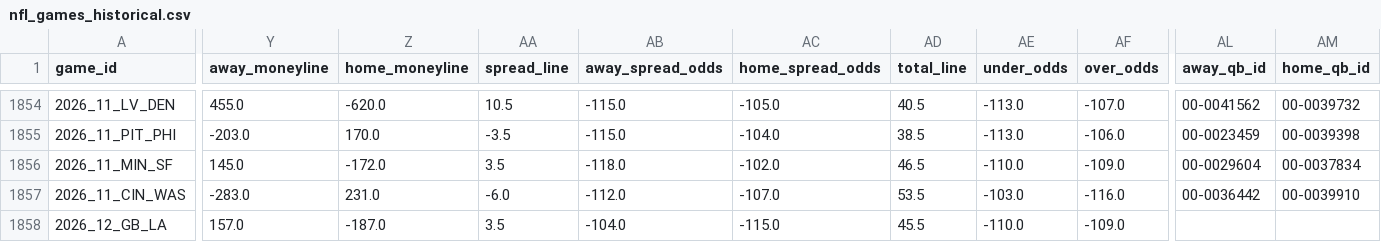
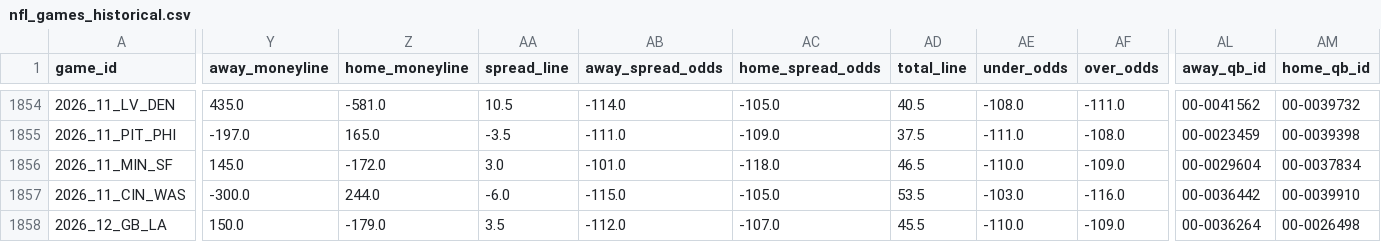
Before and after one commit to bestoddspredictions-web/nfl-predictions, a CSV file: data_files/nfl_games_historical.csv, drawn as a sheet; only a part is shown, gaps mark what is left out; the diff covers the shown part only; the diff names each change by its address in the sheet, - before the commit and + after, or states it on an @@ line.

```diff
--- a/data_files/nfl_games_historical.csv
+++ b/data_files/nfl_games_historical.csv
-Y1854 (away_moneyline): 455.0
+Y1854 (away_moneyline): 435.0
-Z1854 (home_moneyline): -620.0
+Z1854 (home_moneyline): -581.0
-AB1854 (away_spread_odds): -115.0
+AB1854 (away_spread_odds): -114.0
-AE1854 (under_odds): -113.0
+AE1854 (under_odds): -108.0
-AF1854 (over_odds): -107.0
+AF1854 (over_odds): -111.0
-Y1855 (away_moneyline): -203.0
+Y1855 (away_moneyline): -197.0
-Z1855 (home_moneyline): 170.0
+Z1855 (home_moneyline): 165.0
-AB1855 (away_spread_odds): -115.0
+AB1855 (away_spread_odds): -111.0
-AC1855 (home_spread_odds): -104.0
+AC1855 (home_spread_odds): -109.0
-AD1855 (total_line): 38.5
+AD1855 (total_line): 37.5
-AE1855 (under_odds): -113.0
+AE1855 (under_odds): -111.0
-AF1855 (over_odds): -106.0
+AF1855 (over_odds): -108.0
-AA1856 (spread_line): 3.5
+AA1856 (spread_line): 3.0
-AB1856 (away_spread_odds): -118.0
+AB1856 (away_spread_odds): -101.0
-AC1856 (home_spread_odds): -102.0
+AC1856 (home_spread_odds): -118.0
-Y1857 (away_moneyline): -283.0
+Y1857 (away_moneyline): -300.0
-Z1857 (home_moneyline): 231.0
+Z1857 (home_moneyline): 244.0
-AB1857 (away_spread_odds): -112.0
+AB1857 (away_spread_odds): -115.0
-AC1857 (home_spread_odds): -107.0
+AC1857 (home_spread_odds): -105.0
-Y1858 (away_moneyline): 157.0
+Y1858 (away_moneyline): 150.0
-Z1858 (home_moneyline): -187.0
+Z1858 (home_moneyline): -179.0
-AB1858 (away_spread_odds): -104.0
+AB1858 (away_spread_odds): -112.0
-AC1858 (home_spread_odds): -115.0
+AC1858 (home_spread_odds): -107.0
-AL1858 (away_qb_id): (empty)
+AL1858 (away_qb_id): 00-0036264
-AM1858 (home_qb_id): (empty)
+AM1858 (home_qb_id): 00-0026498
```
Also changed, not shown: 136 edited cells elsewhere in this file, data_files/espn_injuries.csv, data_files/model_feature_importances.csv, 4 other files.
